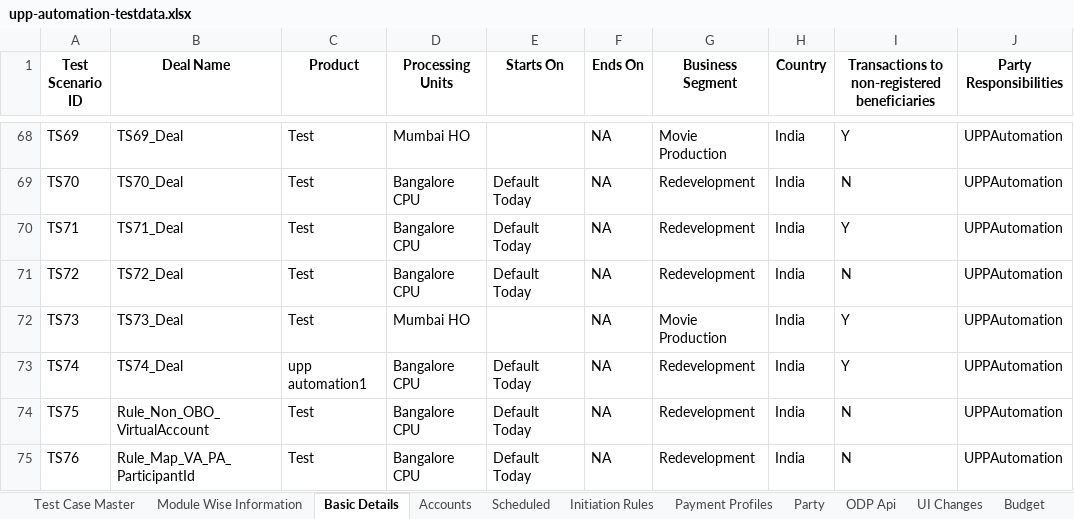
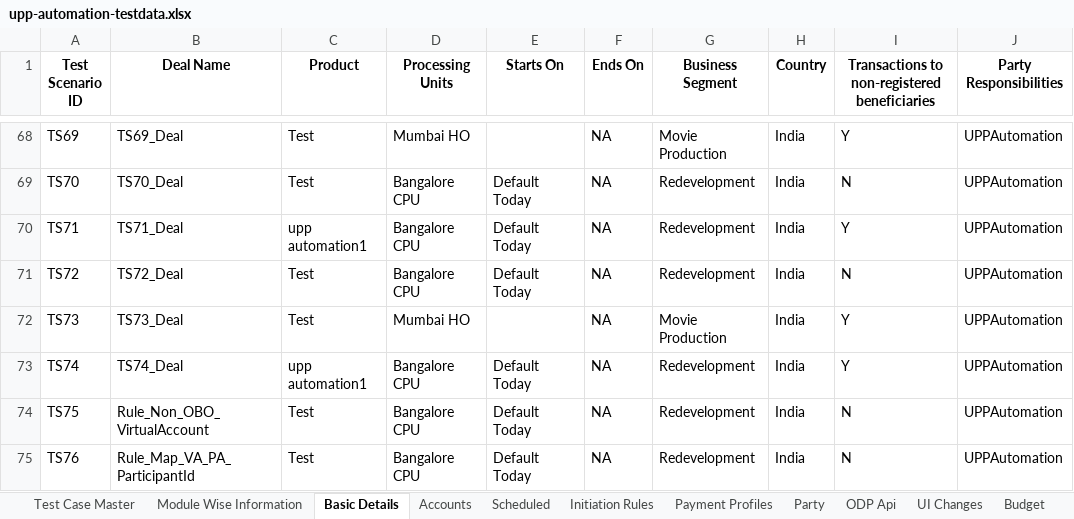
Before and after one commit to deepakdude938/upp, an Excel workbook: src/main/resources/upp-automation-testdata.xlsx, sheet Basic Details, drawn as a sheet; only a part is shown, gaps mark what is left out; values as stored, in another font and other column widths than the file's, no borders; charts and pictures not drawn; the diff names each change by its address in the sheet, - before the commit and + after, or states it on an @@ line.

Commit message:
updated element from new deal page to run ts71

```diff
--- a/src/main/resources/upp-automation-testdata.xlsx (sheet Basic Details)
+++ b/src/main/resources/upp-automation-testdata.xlsx (sheet Basic Details)
-C70 (Product): Test
+C70 (Product): upp automation1
```
Also changed, not shown: charts or pictures, 3 other files.
